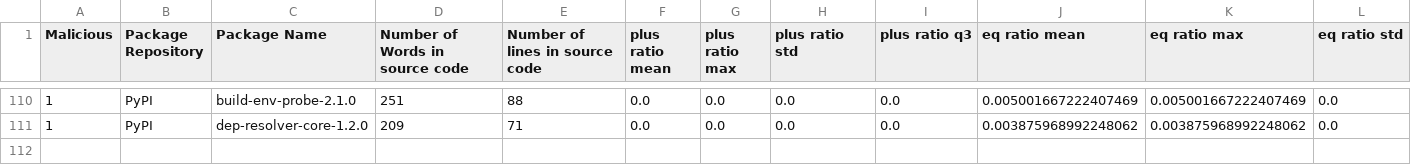
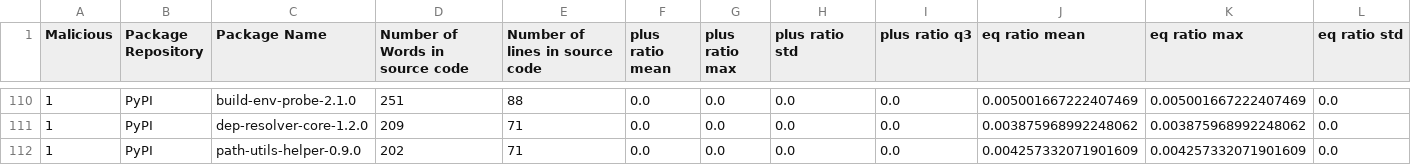
Before and after one commit to 0xdasa/ssc-ci-workflow-Final, a CSV file: CTI_Storage/enriched_cti_dataset.csv, drawn as a sheet; only a part is shown, gaps mark what is left out; rows hold the shown columns only; the diff names each change by its address in the sheet, - before the commit and + after, or states it on an @@ line.

```diff
--- a/CTI_Storage/enriched_cti_dataset.csv
+++ b/CTI_Storage/enriched_cti_dataset.csv
+row 112: 1 | PyPI | path-utils-helper-0.9.0 | 202 | 71 | 0.0 | 0.0 | 0.0 | 0.0 | 0.004257332071901609 | 0.004257332071901609 | 0.0
```
Also changed, not shown: 6 other files.
